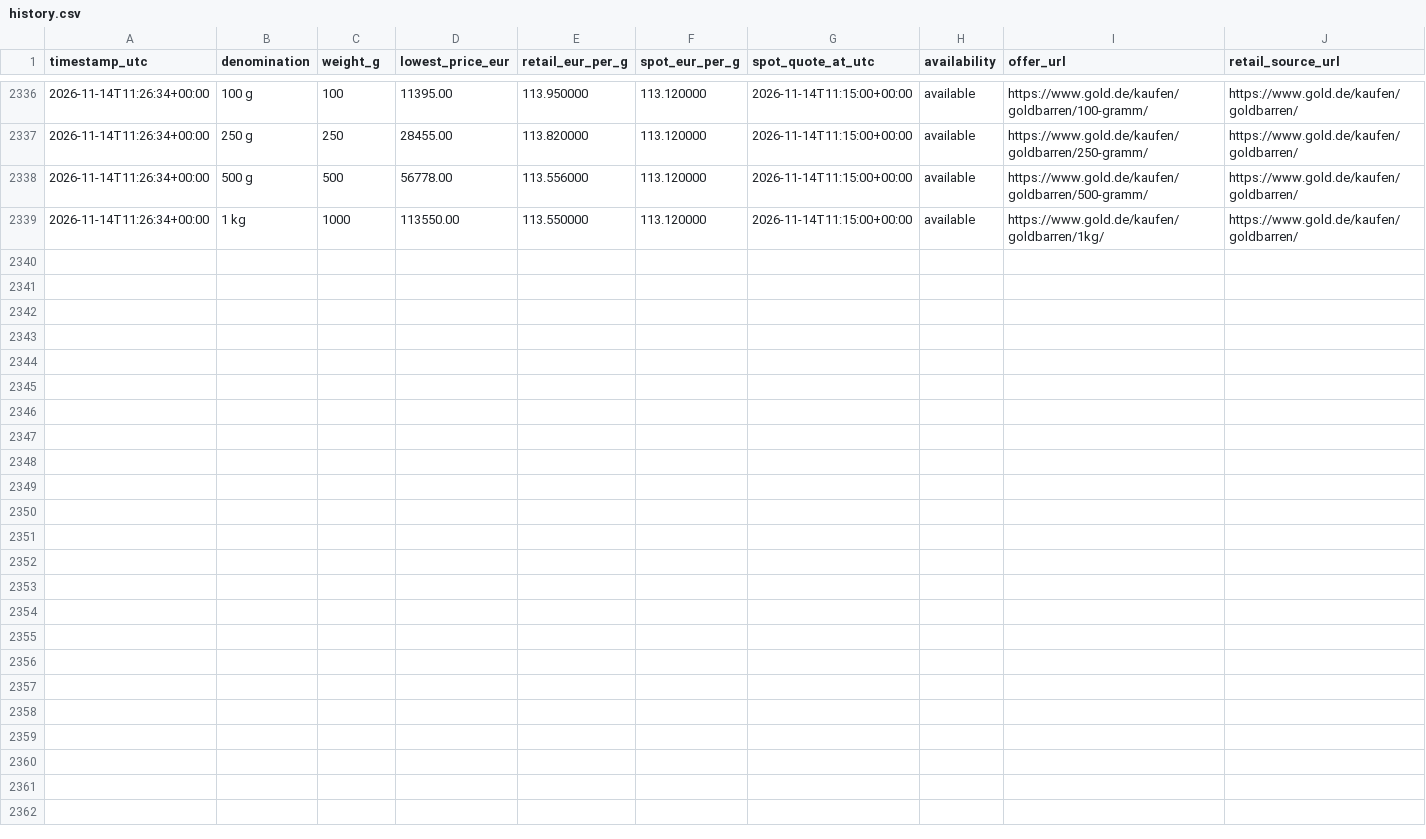
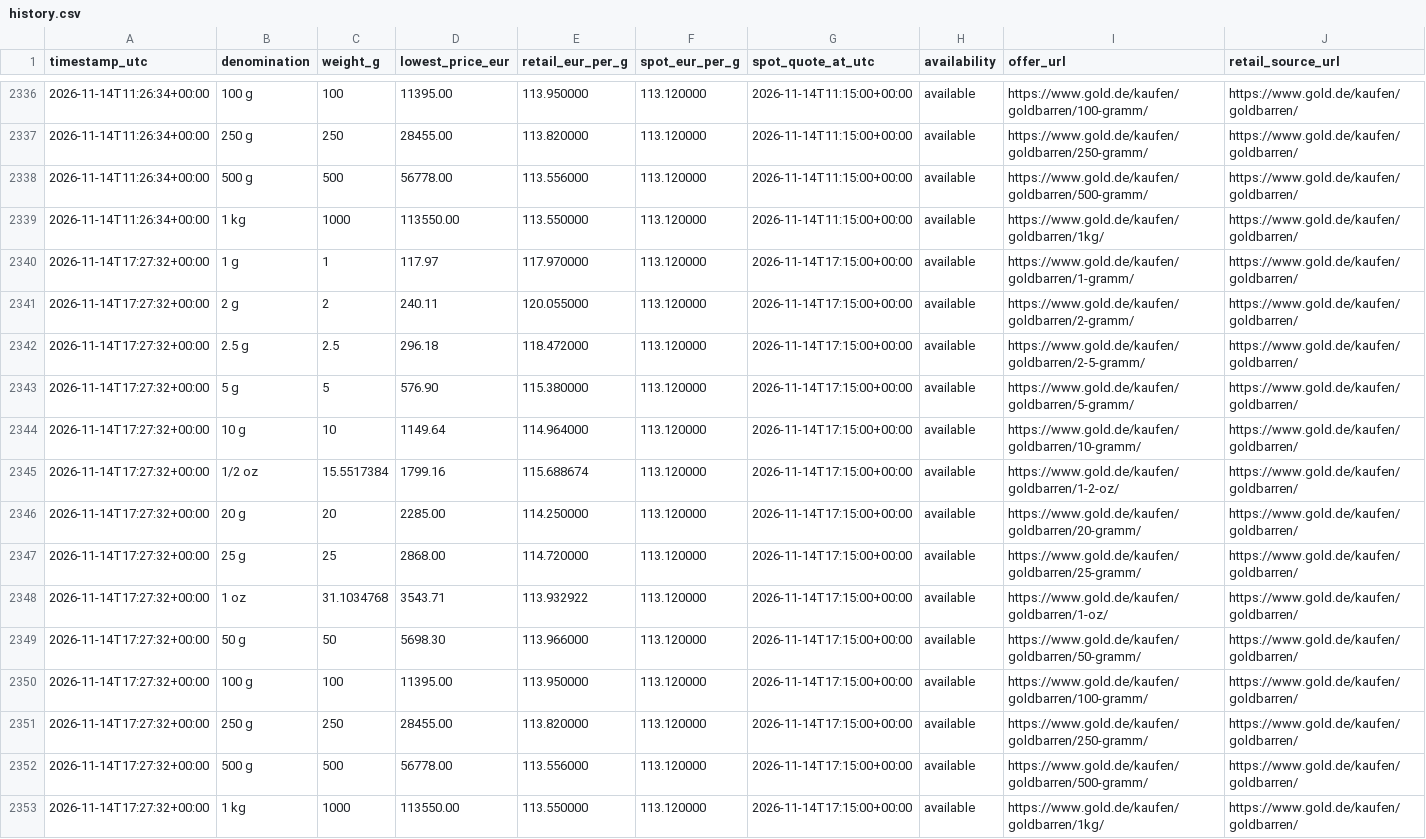
Before and after one commit to ShabazAfraj/gold-price-dashboard, a CSV file: public/data/history.csv, drawn as a sheet; only a part is shown, gaps mark what is left out; rows hold the shown columns only; the diff names each change by its address in the sheet, - before the commit and + after, or states it on an @@ line.

```diff
--- a/public/data/history.csv
+++ b/public/data/history.csv
+row 2340: 2026-11-14T17:27:32+00:00 | 1 g | 1 | 117.97 | 117.970000 | 113.120000 | 2026-11-14T17:15:00+00:00 | available | https://www.gold.de/kaufen/goldbarren/1-gramm/ | https://www.gold.de/kaufen/goldbarren/
+row 2341: 2026-11-14T17:27:32+00:00 | 2 g | 2 | 240.11 | 120.055000 | 113.120000 | 2026-11-14T17:15:00+00:00 | available | https://www.gold.de/kaufen/goldbarren/2-gramm/ | https://www.gold.de/kaufen/goldbarren/
+row 2342: 2026-11-14T17:27:32+00:00 | 2.5 g | 2.5 | 296.18 | 118.472000 | 113.120000 | 2026-11-14T17:15:00+00:00 | available | https://www.gold.de/kaufen/goldbarren/2-5-gramm/ | https://www.gold.de/kaufen/goldbarren/
+row 2343: 2026-11-14T17:27:32+00:00 | 5 g | 5 | 576.90 | 115.380000 | 113.120000 | 2026-11-14T17:15:00+00:00 | available | https://www.gold.de/kaufen/goldbarren/5-gramm/ | https://www.gold.de/kaufen/goldbarren/
+row 2344: 2026-11-14T17:27:32+00:00 | 10 g | 10 | 1149.64 | 114.964000 | 113.120000 | 2026-11-14T17:15:00+00:00 | available | https://www.gold.de/kaufen/goldbarren/10-gramm/ | https://www.gold.de/kaufen/goldbarren/
+row 2345: 2026-11-14T17:27:32+00:00 | 1/2 oz | 15.5517384 | 1799.16 | 115.688674 | 113.120000 | 2026-11-14T17:15:00+00:00 | available | https://www.gold.de/kaufen/goldbarren/1-2-oz/ | https://www.gold.de/kaufen/goldbarren/
+row 2346: 2026-11-14T17:27:32+00:00 | 20 g | 20 | 2285.00 | 114.250000 | 113.120000 | 2026-11-14T17:15:00+00:00 | available | https://www.gold.de/kaufen/goldbarren/20-gramm/ | https://www.gold.de/kaufen/goldbarren/
+row 2347: 2026-11-14T17:27:32+00:00 | 25 g | 25 | 2868.00 | 114.720000 | 113.120000 | 2026-11-14T17:15:00+00:00 | available | https://www.gold.de/kaufen/goldbarren/25-gramm/ | https://www.gold.de/kaufen/goldbarren/
+row 2348: 2026-11-14T17:27:32+00:00 | 1 oz | 31.1034768 | 3543.71 | 113.932922 | 113.120000 | 2026-11-14T17:15:00+00:00 | available | https://www.gold.de/kaufen/goldbarren/1-oz/ | https://www.gold.de/kaufen/goldbarren/
+row 2349: 2026-11-14T17:27:32+00:00 | 50 g | 50 | 5698.30 | 113.966000 | 113.120000 | 2026-11-14T17:15:00+00:00 | available | https://www.gold.de/kaufen/goldbarren/50-gramm/ | https://www.gold.de/kaufen/goldbarren/
+row 2350: 2026-11-14T17:27:32+00:00 | 100 g | 100 | 11395.00 | 113.950000 | 113.120000 | 2026-11-14T17:15:00+00:00 | available | https://www.gold.de/kaufen/goldbarren/100-gramm/ | https://www.gold.de/kaufen/goldbarren/
+row 2351: 2026-11-14T17:27:32+00:00 | 250 g | 250 | 28455.00 | 113.820000 | 113.120000 | 2026-11-14T17:15:00+00:00 | available | https://www.gold.de/kaufen/goldbarren/250-gramm/ | https://www.gold.de/kaufen/goldbarren/
+row 2352: 2026-11-14T17:27:32+00:00 | 500 g | 500 | 56778.00 | 113.556000 | 113.120000 | 2026-11-14T17:15:00+00:00 | available | https://www.gold.de/kaufen/goldbarren/500-gramm/ | https://www.gold.de/kaufen/goldbarren/
+row 2353: 2026-11-14T17:27:32+00:00 | 1 kg | 1000 | 113550.00 | 113.550000 | 113.120000 | 2026-11-14T17:15:00+00:00 | available | https://www.gold.de/kaufen/goldbarren/1kg/ | https://www.gold.de/kaufen/goldbarren/
```
